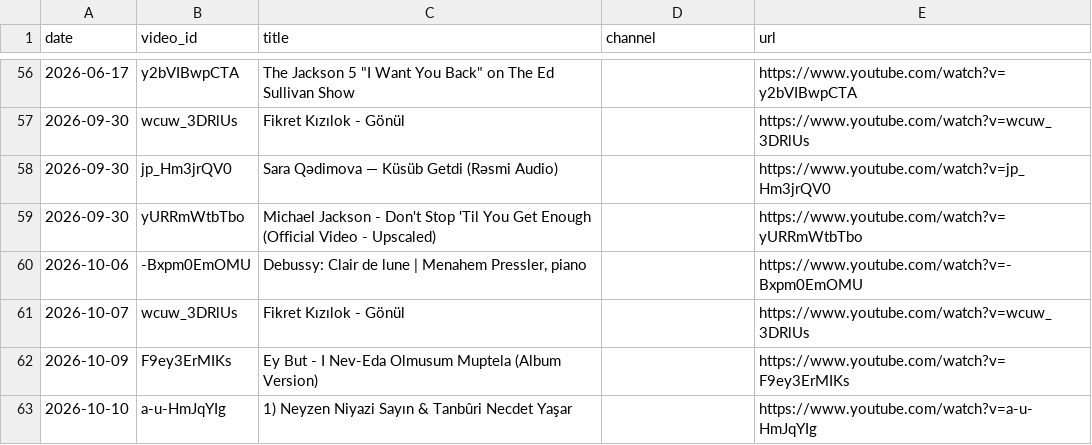
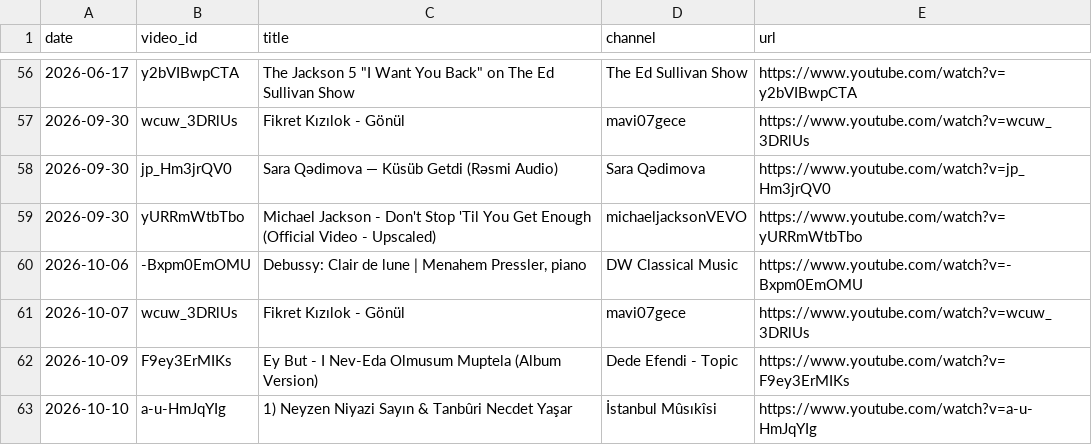
Before and after one commit to mikbalyilmaz/daily-musiclog, a CSV file: data/daily_tracks.csv, drawn as a sheet; only a part is shown, gaps mark what is left out; the diff covers the shown part only.

Commit message:
Fill channel names

```diff
--- a/data/daily_tracks.csv
+++ b/data/daily_tracks.csv
@@ -56,8 +56,8 @@ date,video_id,title,channel,url
-2026-06-17,y2bVIBwpCTA,"The Jackson 5 ""I Want You Back"" on The Ed Sullivan Show",,https://www.youtube.com/watch?v=y2bVIBwpCTA
-2026-09-30,wcuw_3DRlUs,Fikret Kızılok - Gönül,,https://www.youtube.com/watch?v=wcuw_3DRlUs
-2026-09-30,jp_Hm3jrQV0,Sara Qədimova — Küsüb Getdi (Rəsmi Audio),,https://www.youtube.com/watch?v=jp_Hm3jrQV0
-2026-09-30,yURRmWtbTbo,Michael Jackson - Don't Stop 'Til You Get Enough (Official Video - Upscaled),,https://www.youtube.com/watch?v=yURRmWtbTbo
-2026-10-06,-Bxpm0EmOMU,"Debussy: Clair de lune | Menahem Pressler, piano",,https://www.youtube.com/watch?v=-Bxpm0EmOMU
-2026-10-07,wcuw_3DRlUs,Fikret Kızılok - Gönül,,https://www.youtube.com/watch?v=wcuw_3DRlUs
-2026-10-09,F9ey3ErMIKs,Ey But - I Nev-Eda Olmusum Muptela (Album Version),,https://www.youtube.com/watch?v=F9ey3ErMIKs
-2026-10-10,a-u-HmJqYIg,1) Neyzen Niyazi Sayın & Tanbûri Necdet Yaşar,,https://www.youtube.com/watch?v=a-u-HmJqYIg
+2026-06-17,y2bVIBwpCTA,"The Jackson 5 ""I Want You Back"" on The Ed Sullivan Show",The Ed Sullivan Show,https://www.youtube.com/watch?v=y2bVIBwpCTA
+2026-09-30,wcuw_3DRlUs,Fikret Kızılok - Gönül,mavi07gece,https://www.youtube.com/watch?v=wcuw_3DRlUs
+2026-09-30,jp_Hm3jrQV0,Sara Qədimova — Küsüb Getdi (Rəsmi Audio),Sara Qədimova,https://www.youtube.com/watch?v=jp_Hm3jrQV0
+2026-09-30,yURRmWtbTbo,Michael Jackson - Don't Stop 'Til You Get Enough (Official Video - Upscaled),michaeljacksonVEVO,https://www.youtube.com/watch?v=yURRmWtbTbo
+2026-10-06,-Bxpm0EmOMU,"Debussy: Clair de lune | Menahem Pressler, piano",DW Classical Music,https://www.youtube.com/watch?v=-Bxpm0EmOMU
+2026-10-07,wcuw_3DRlUs,Fikret Kızılok - Gönül,mavi07gece,https://www.youtube.com/watch?v=wcuw_3DRlUs
+2026-10-09,F9ey3ErMIKs,Ey But - I Nev-Eda Olmusum Muptela (Album Version),Dede Efendi - Topic,https://www.youtube.com/watch?v=F9ey3ErMIKs
+2026-10-10,a-u-HmJqYIg,1) Neyzen Niyazi Sayın & Tanbûri Necdet Yaşar,İstanbul Mûsıkîsi,https://www.youtube.com/watch?v=a-u-HmJqYIg
```
Also changed, not shown: 53 edited cells elsewhere in this file, 3 other files.
